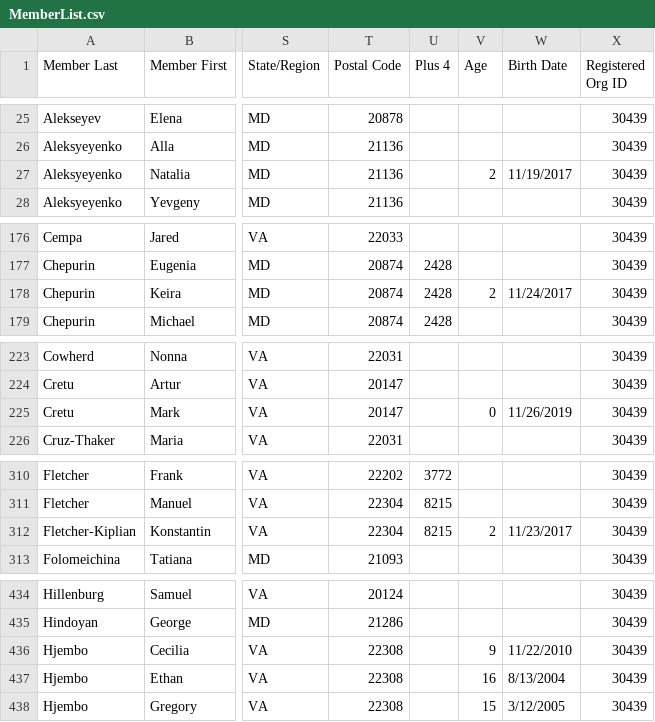
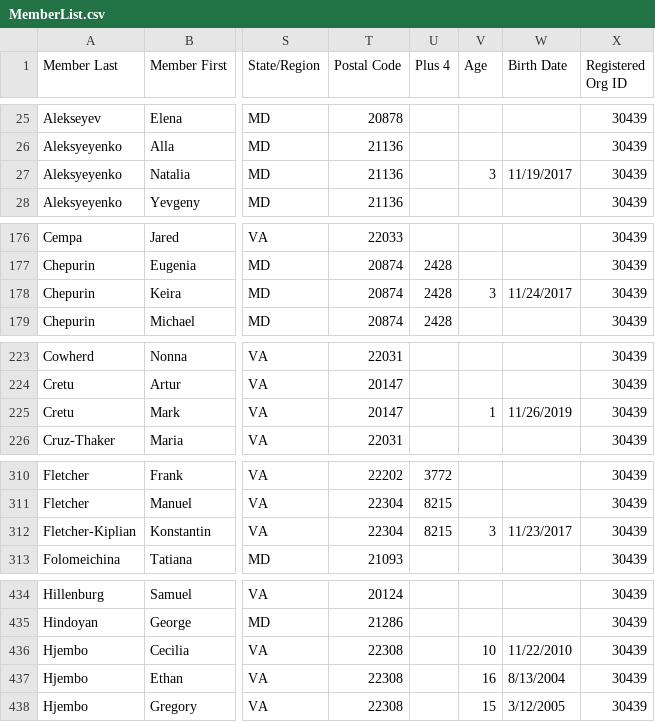
Before and after one commit to m4j/parish-cards, a CSV file: src/MemberList.csv, drawn as a sheet; only a part is shown, gaps mark what is left out; the diff covers the shown part only; the diff names each change by its address in the sheet, - before the commit and + after, or states it on an @@ line.

```diff
--- a/src/MemberList.csv
+++ b/src/MemberList.csv
-V27 (Age): 2
+V27 (Age): 3
-V178 (Age): 2
+V178 (Age): 3
-V225 (Age): 0
+V225 (Age): 1
-V312 (Age): 2
+V312 (Age): 3
-V436 (Age): 9
+V436 (Age): 10
```
Also changed, not shown: 6 edited cells elsewhere in this file, 1 other file.
